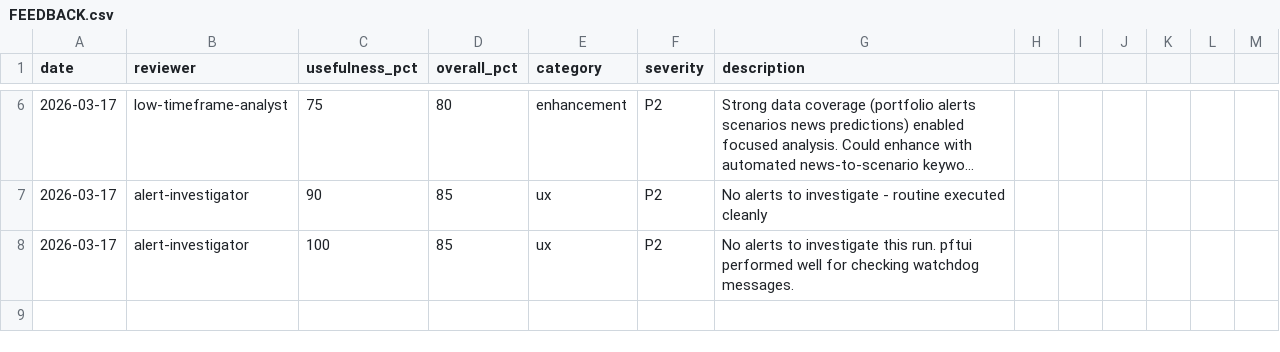
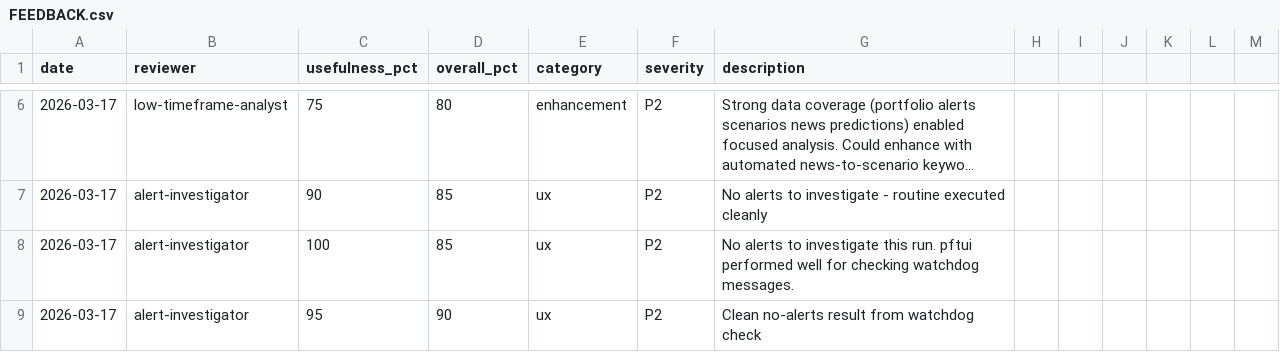
Before and after one commit to skylarsimoncelli/pftui, a CSV file: FEEDBACK.csv, drawn as a sheet; only a part is shown, gaps mark what is left out; long unchanged cells end in ….

Commit message:
Alert investigator feedback - no alerts to investigate

```diff
--- a/FEEDBACK.csv
+++ b/FEEDBACK.csv
@@ -8 +8,2 @@ date,reviewer,usefulness_pct,overall_pct,category,severity,description
 2026-03-17,alert-investigator,100,85,ux,P2,No alerts to investigate this run. pftui performed well for checking watchdog messages.
+2026-03-17,alert-investigator,95,90,ux,P2,Clean no-alerts result from watchdog check
```
